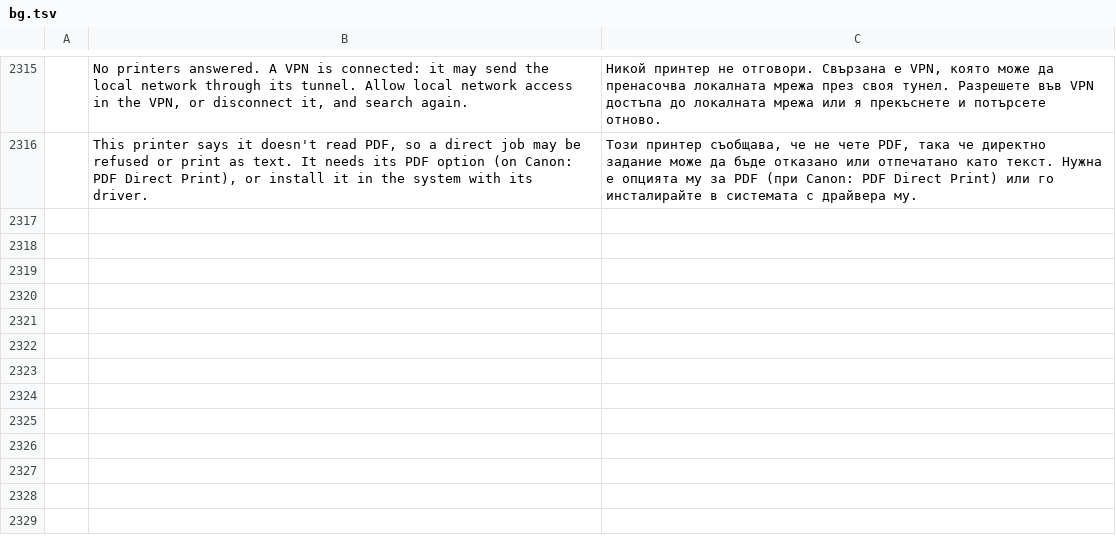
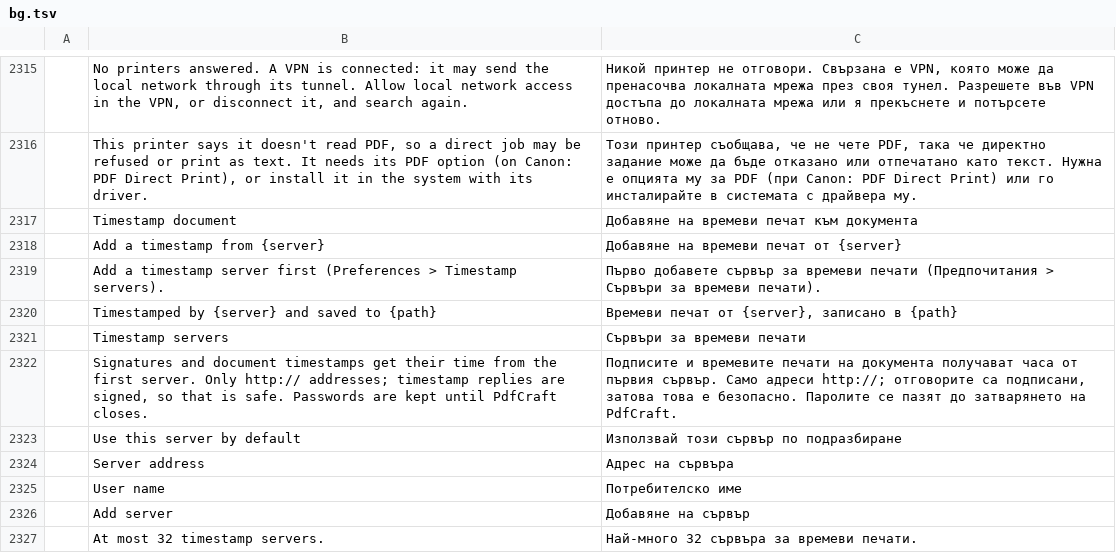
Before and after one commit to Arijac007/prckopis, a TSV file: crates/ui-egui/src/i18n/bg.tsv, drawn as a sheet; only a part is shown, gaps mark what is left out; the diff names each change by its address in the sheet, - before the commit and + after, or states it on an @@ line.

```diff
--- a/crates/ui-egui/src/i18n/bg.tsv
+++ b/crates/ui-egui/src/i18n/bg.tsv
+row 2317:  | Timestamp document | Добавяне на времеви печат към документа
+row 2318:  | Add a timestamp from {server} | Добавяне на времеви печат от {server}
+row 2319:  | Add a timestamp server first (Preferences > Timestamp servers). | Първо добавете сървър за времеви печати (Предпочитания > Сървъри за времеви печати).
+row 2320:  | Timestamped by {server} and saved to {path} | Времеви печат от {server}, записано в {path}
+row 2321:  | Timestamp servers | Сървъри за времеви печати
+row 2322:  | Signatures and document timestamps get their time from the first server. Only http:// addresses; timestamp replies are signed, so that is safe. Passwords are kept until PdfCraft closes. | Подписите и времевите печати на документа получават часа от първия сървър. Само адреси http://; отговорите са подписани, затова това е безопасно. Паролите се пазят до затварянето на PdfCraft.
+row 2323:  | Use this server by default | Използвай този сървър по подразбиране
+row 2324:  | Server address | Адрес на сървъра
+row 2325:  | User name | Потребителско име
+row 2326:  | Add server | Добавяне на сървър
+row 2327:  | At most 32 timestamp servers. | Най-много 32 сървъра за времеви печати.
```
Also changed, not shown: crates/ui-egui/src/i18n/el.tsv, crates/ui-egui/src/i18n/kk.tsv, 37 other files.
